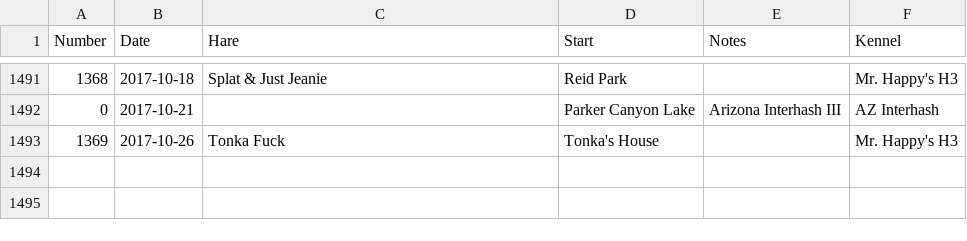
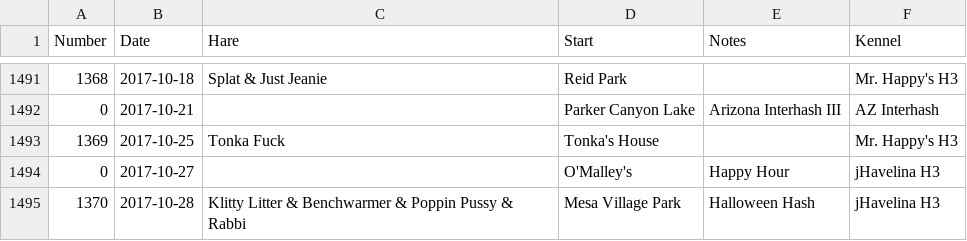
Before and after one commit to weaverba137/weaverba137.github.io, a CSV file: lib/hashes.csv, drawn as a sheet; only a part is shown, gaps mark what is left out.

```diff
--- a/lib/hashes.csv
+++ b/lib/hashes.csv
@@ -1492,2 +1492,4 @@ Number,Date,Hare,Start,Notes,Kennel
 0,2017-10-21,,Parker Canyon Lake,Arizona Interhash III,AZ Interhash
-1369,2017-10-26,Tonka Fuck,Tonka's House,,Mr. Happy's H3
+1369,2017-10-25,Tonka Fuck,Tonka's House,,Mr. Happy's H3
+0,2017-10-27,,O'Malley's,Happy Hour,jHavelina H3
+1370,2017-10-28,Klitty Litter & Benchwarmer & Poppin Pussy & Rabbi,Mesa Village Park,Halloween Hash,jHavelina H3
```
Also changed, not shown: 2 other files.
